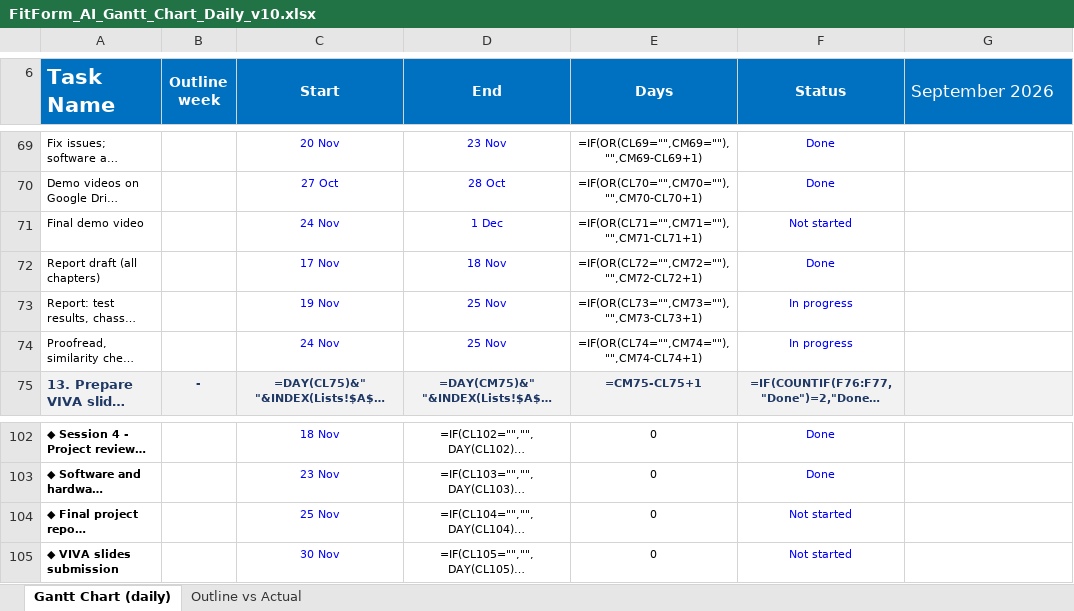
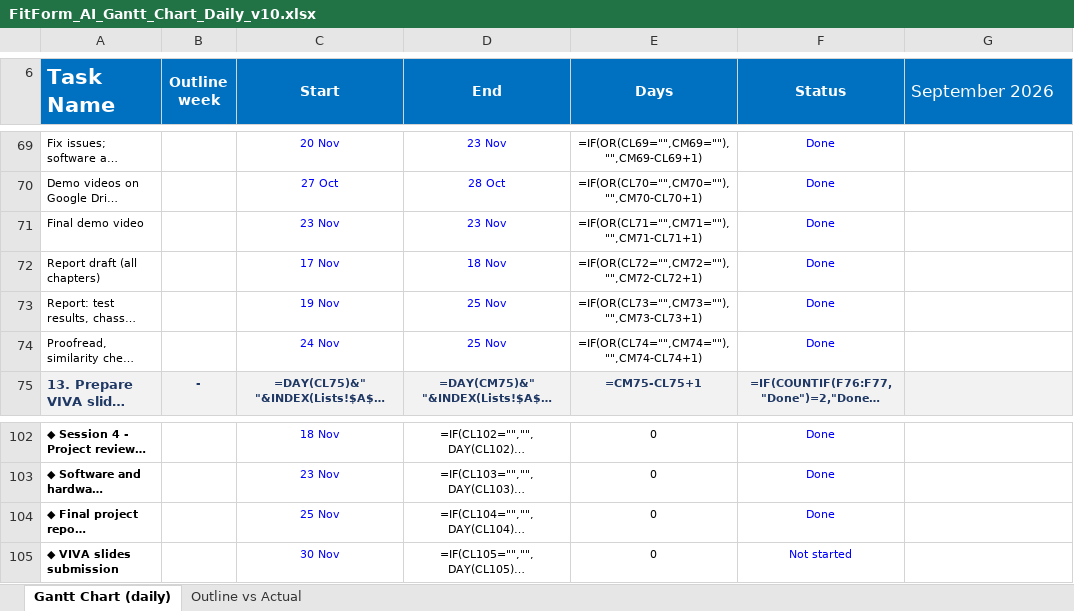
Before and after one commit to steveerobotclubsmt-create/Final-Year-Project-FitForm-AI, an Excel workbook: docs/gantt/FitForm_AI_Gantt_Chart_Daily_v10.xlsx, sheet Gantt Chart (daily), drawn as a sheet; only a part is shown, gaps mark what is left out; long unchanged cells end in …; values as stored, in another font and other column widths than the file's, no borders; formulas without a stored value are shown as written; conditional formats not drawn; the diff names each change by its address in the sheet, - before the commit and + after, or states it on an @@ line.

Commit message:
docs: Gantt chart v10 updated - task 12 done on 25 Nov, final demo video done 23 Nov (matches Figure A-1 in the report)

```diff
--- a/docs/gantt/FitForm_AI_Gantt_Chart_Daily_v10.xlsx (sheet Gantt Chart (daily))
+++ b/docs/gantt/FitForm_AI_Gantt_Chart_Daily_v10.xlsx (sheet Gantt Chart (daily))
-C71 (Start): 24 Nov
+C71 (Start): 23 Nov
-D71 (End): 1 Dec
+D71 (End): 23 Nov
-F71 (Status): Not started
+F71 (Status): Done
-F73:F74 (Status): In progress
+F73:F74 (Status): Done
-F104 (Status): Not started
+F104 (Status): Done
```
Also changed, not shown: sheet Outline vs Actual, 2 other files.
